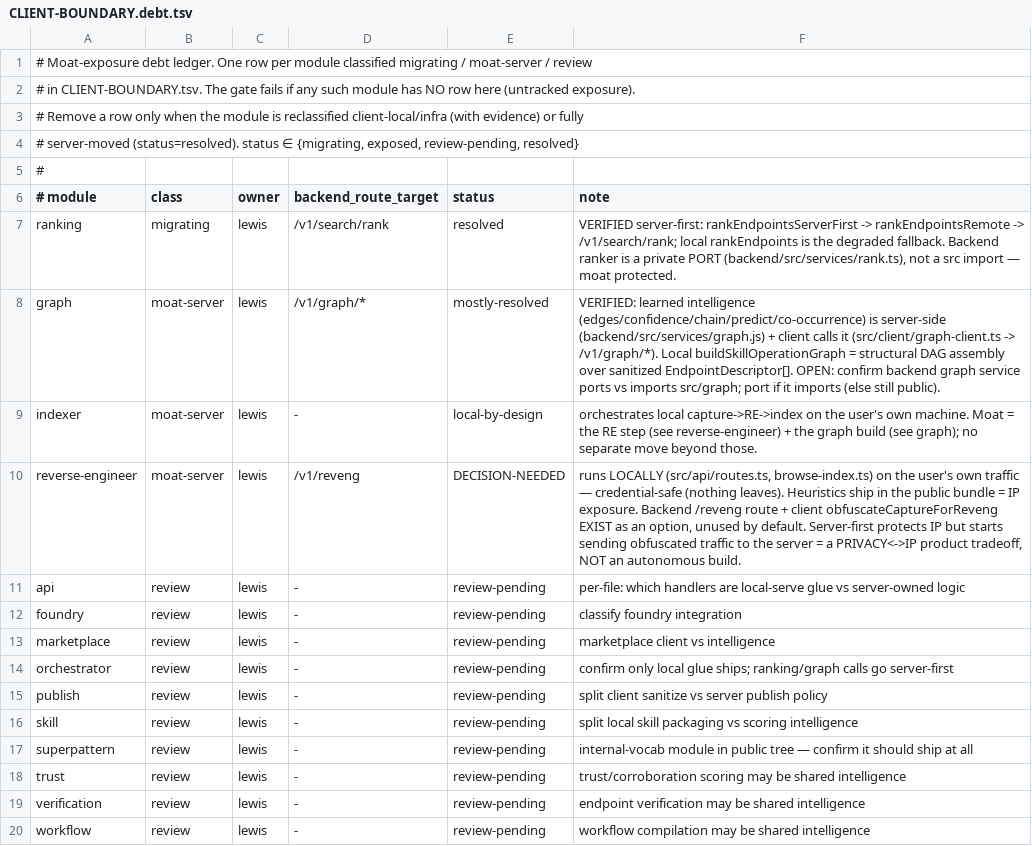
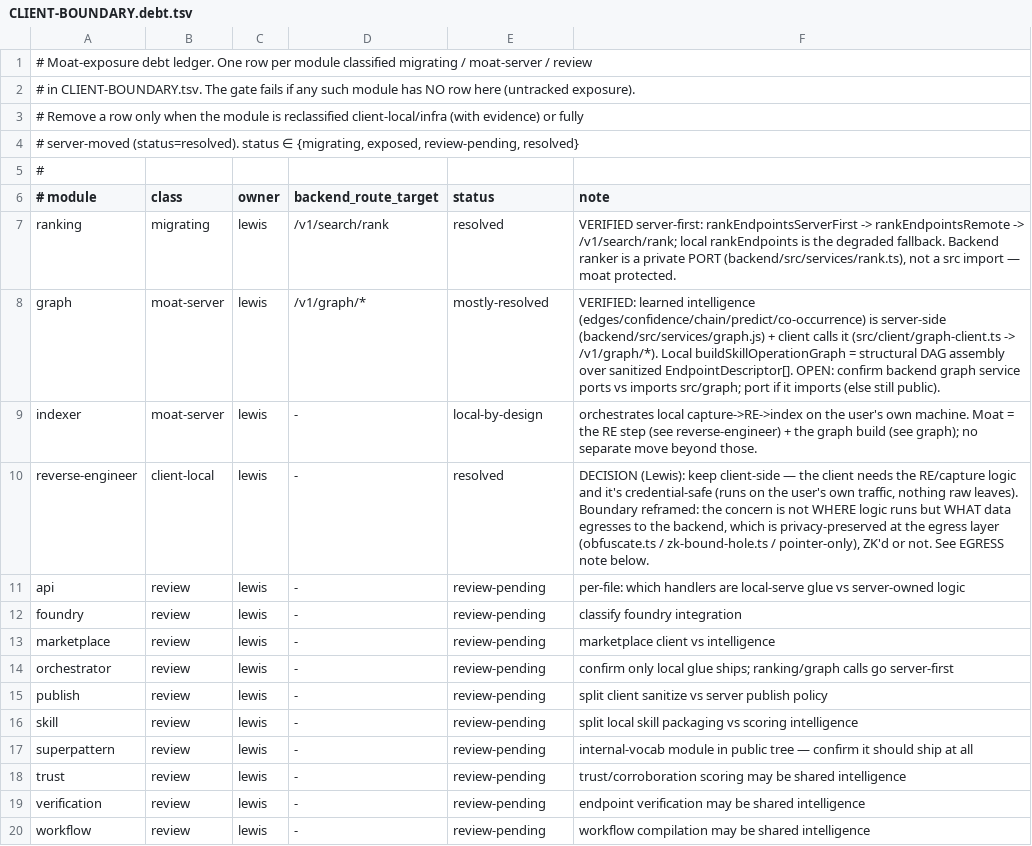
Before and after one commit to unbrowse-ai/unbrowse, a TSV file: scripts/boundary/CLIENT-BOUNDARY.debt.tsv, drawn as a sheet.

```diff
--- a/scripts/boundary/CLIENT-BOUNDARY.debt.tsv
+++ b/scripts/boundary/CLIENT-BOUNDARY.debt.tsv
@@ -9,3 +9,3 @@ graph	moat-server	lewis	/v1/graph/*	mostly-resolved	VERIFIED: learned intelligen
 indexer	moat-server	lewis	-	local-by-design	orchestrates local capture->RE->index on the user's own machine. Moat = the RE step (see reverse-engineer) + the graph build (see graph); no separate move beyond those.
-reverse-engineer	moat-server	lewis	/v1/reveng	DECISION-NEEDED	runs LOCALLY (src/api/routes.ts, browse-index.ts) on the user's own traffic — credential-safe (nothing leaves). Heuristics ship in the public bundle = IP exposure. Backend /reveng route + client obfuscateCaptureForReveng EXIST as an option, unused by default. Server-first protects IP but starts sending obfuscated traffic to the server = a PRIVACY<->IP product tradeoff, NOT an autonomous build.
+reverse-engineer	client-local	lewis	-	resolved	DECISION (Lewis): keep client-side — the client needs the RE/capture logic and it's credential-safe (runs on the user's own traffic, nothing raw leaves). Boundary reframed: the concern is not WHERE logic runs but WHAT data egresses to the backend, which is privacy-preserved at the egress layer (obfuscate.ts / zk-bound-hole.ts / pointer-only), ZK'd or not. See EGRESS note below.
 api	review	lewis	-	review-pending	per-file: which handlers are local-serve glue vs server-owned logic
```
